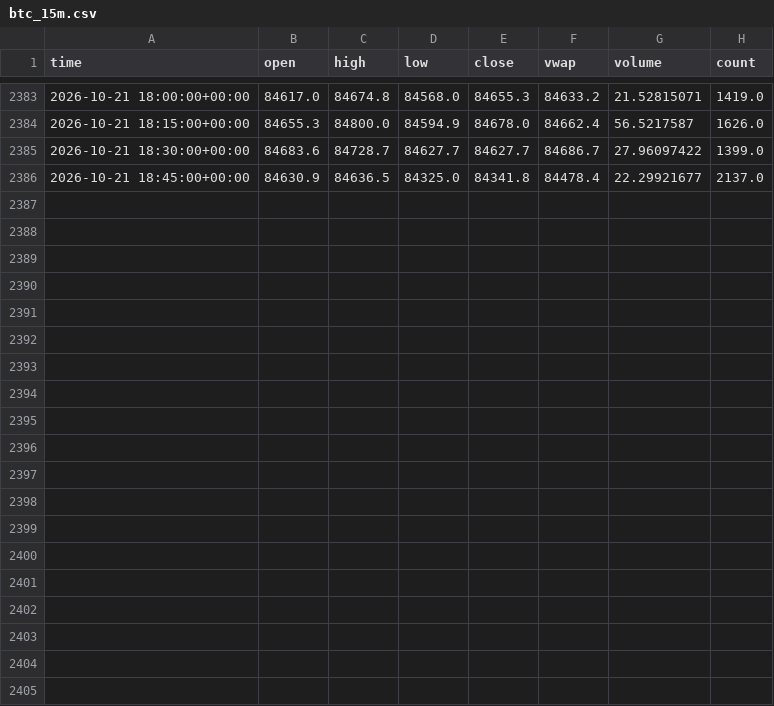
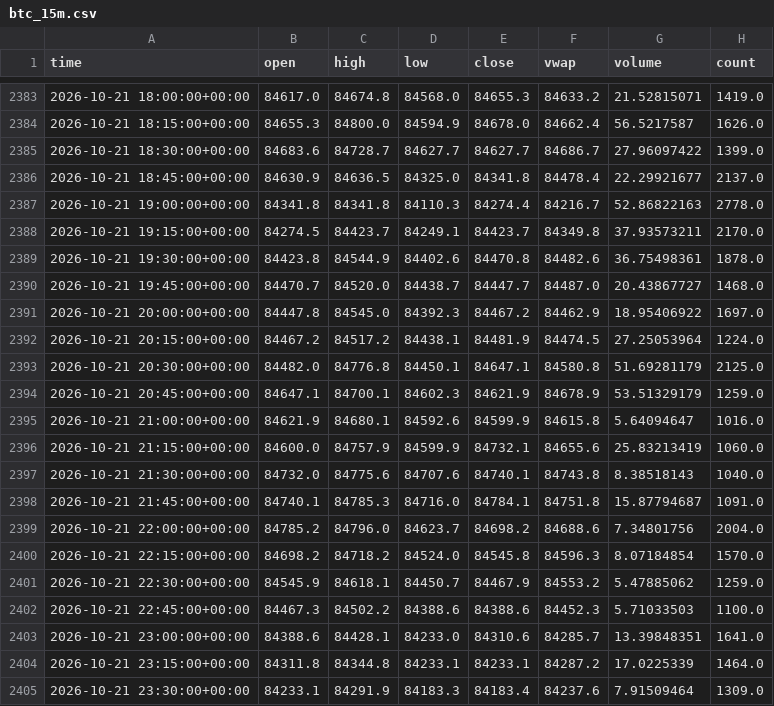
Before and after one commit to irmaliadk/skripsi-data-kraken, a CSV file: data/btc_15m.csv, drawn as a sheet; only a part is shown, gaps mark what is left out; the diff names each change by its address in the sheet, - before the commit and + after, or states it on an @@ line.

```diff
--- a/data/btc_15m.csv
+++ b/data/btc_15m.csv
+row 2387: 2026-10-21 19:00:00+00:00 | 84341.8 | 84341.8 | 84110.3 | 84274.4 | 84216.7 | 52.86822163 | 2778.0
+row 2388: 2026-10-21 19:15:00+00:00 | 84274.5 | 84423.7 | 84249.1 | 84423.7 | 84349.8 | 37.93573211 | 2170.0
+row 2389: 2026-10-21 19:30:00+00:00 | 84423.8 | 84544.9 | 84402.6 | 84470.8 | 84482.6 | 36.75498361 | 1878.0
+row 2390: 2026-10-21 19:45:00+00:00 | 84470.7 | 84520.0 | 84438.7 | 84447.7 | 84487.0 | 20.43867727 | 1468.0
+row 2391: 2026-10-21 20:00:00+00:00 | 84447.8 | 84545.0 | 84392.3 | 84467.2 | 84462.9 | 18.95406922 | 1697.0
+row 2392: 2026-10-21 20:15:00+00:00 | 84467.2 | 84517.2 | 84438.1 | 84481.9 | 84474.5 | 27.25053964 | 1224.0
+row 2393: 2026-10-21 20:30:00+00:00 | 84482.0 | 84776.8 | 84450.1 | 84647.1 | 84580.8 | 51.69281179 | 2125.0
+row 2394: 2026-10-21 20:45:00+00:00 | 84647.1 | 84700.1 | 84602.3 | 84621.9 | 84678.9 | 53.51329179 | 1259.0
+row 2395: 2026-10-21 21:00:00+00:00 | 84621.9 | 84680.1 | 84592.6 | 84599.9 | 84615.8 | 5.64094647 | 1016.0
+row 2396: 2026-10-21 21:15:00+00:00 | 84600.0 | 84757.9 | 84599.9 | 84732.1 | 84655.6 | 25.83213419 | 1060.0
+row 2397: 2026-10-21 21:30:00+00:00 | 84732.0 | 84775.6 | 84707.6 | 84740.1 | 84743.8 | 8.38518143 | 1040.0
+row 2398: 2026-10-21 21:45:00+00:00 | 84740.1 | 84785.3 | 84716.0 | 84784.1 | 84751.8 | 15.87794687 | 1091.0
+row 2399: 2026-10-21 22:00:00+00:00 | 84785.2 | 84796.0 | 84623.7 | 84698.2 | 84688.6 | 7.34801756 | 2004.0
+row 2400: 2026-10-21 22:15:00+00:00 | 84698.2 | 84718.2 | 84524.0 | 84545.8 | 84596.3 | 8.07184854 | 1570.0
+row 2401: 2026-10-21 22:30:00+00:00 | 84545.9 | 84618.1 | 84450.7 | 84467.9 | 84553.2 | 5.47885062 | 1259.0
+row 2402: 2026-10-21 22:45:00+00:00 | 84467.3 | 84502.2 | 84388.6 | 84388.6 | 84452.3 | 5.71033503 | 1100.0
+row 2403: 2026-10-21 23:00:00+00:00 | 84388.6 | 84428.1 | 84233.0 | 84310.6 | 84285.7 | 13.39848351 | 1641.0
+row 2404: 2026-10-21 23:15:00+00:00 | 84311.8 | 84344.8 | 84233.1 | 84233.1 | 84287.2 | 17.0225339 | 1464.0
+row 2405: 2026-10-21 23:30:00+00:00 | 84233.1 | 84291.9 | 84183.3 | 84183.4 | 84237.6 | 7.91509464 | 1309.0
```
